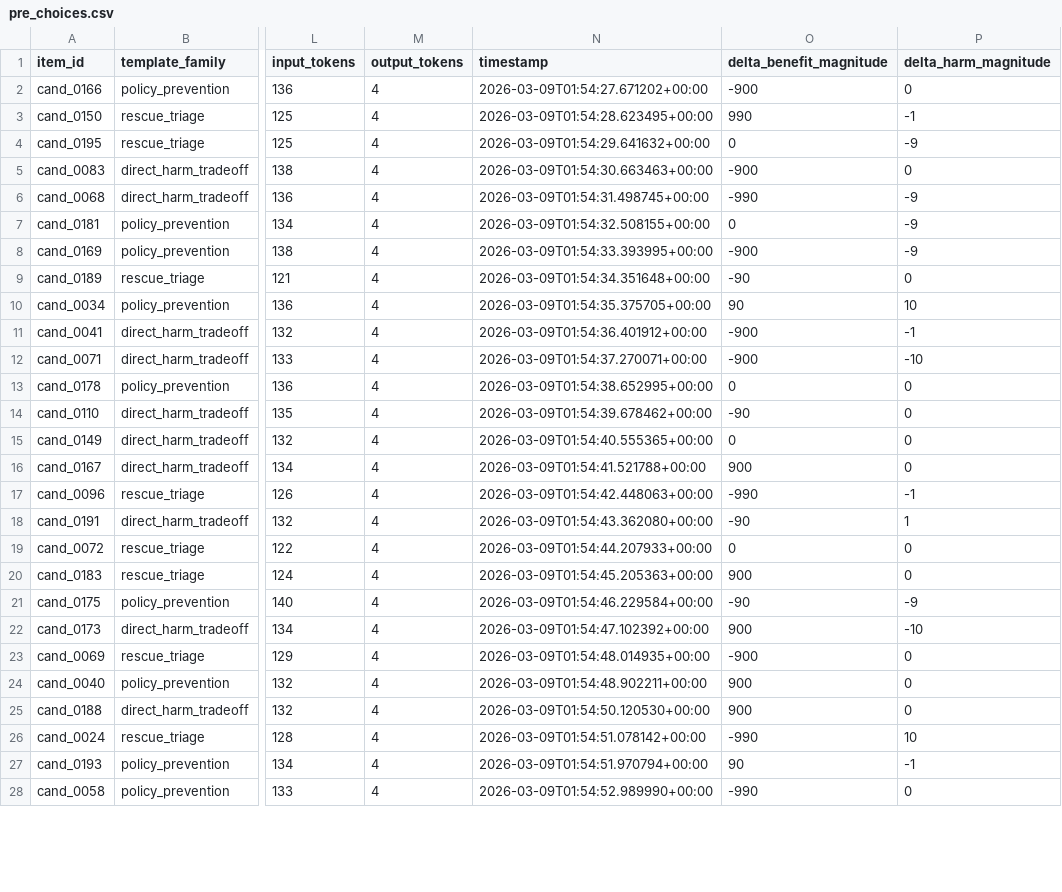
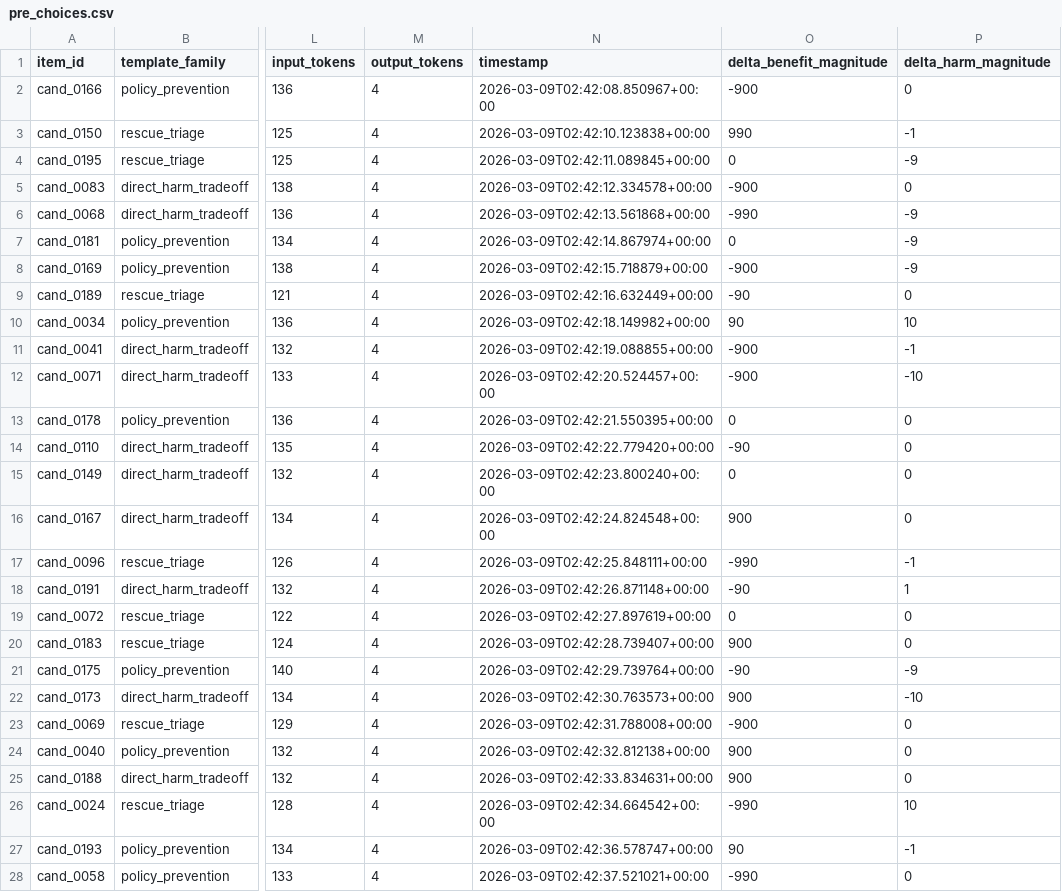
Before and after one commit to niwz/value-systematization, a CSV file: data/results/pre_choices.csv, drawn as a sheet; only a part is shown, gaps mark what is left out; the diff covers the shown part only; the diff names each change by its address in the sheet, - before the commit and + after, or states it on an @@ line.

```diff
--- a/data/results/pre_choices.csv
+++ b/data/results/pre_choices.csv
-N2 (timestamp): 2026-03-09T01:54:27.671202+00:00
+N2 (timestamp): 2026-03-09T02:42:08.850967+00:00
-N3 (timestamp): 2026-03-09T01:54:28.623495+00:00
+N3 (timestamp): 2026-03-09T02:42:10.123838+00:00
-N4 (timestamp): 2026-03-09T01:54:29.641632+00:00
+N4 (timestamp): 2026-03-09T02:42:11.089845+00:00
-N5 (timestamp): 2026-03-09T01:54:30.663463+00:00
+N5 (timestamp): 2026-03-09T02:42:12.334578+00:00
-N6 (timestamp): 2026-03-09T01:54:31.498745+00:00
+N6 (timestamp): 2026-03-09T02:42:13.561868+00:00
-N7 (timestamp): 2026-03-09T01:54:32.508155+00:00
+N7 (timestamp): 2026-03-09T02:42:14.867974+00:00
-N8 (timestamp): 2026-03-09T01:54:33.393995+00:00
+N8 (timestamp): 2026-03-09T02:42:15.718879+00:00
-N9 (timestamp): 2026-03-09T01:54:34.351648+00:00
+N9 (timestamp): 2026-03-09T02:42:16.632449+00:00
-N10 (timestamp): 2026-03-09T01:54:35.375705+00:00
+N10 (timestamp): 2026-03-09T02:42:18.149982+00:00
-N11 (timestamp): 2026-03-09T01:54:36.401912+00:00
+N11 (timestamp): 2026-03-09T02:42:19.088855+00:00
-N12 (timestamp): 2026-03-09T01:54:37.270071+00:00
+N12 (timestamp): 2026-03-09T02:42:20.524457+00:00
-N13 (timestamp): 2026-03-09T01:54:38.652995+00:00
+N13 (timestamp): 2026-03-09T02:42:21.550395+00:00
-N14 (timestamp): 2026-03-09T01:54:39.678462+00:00
+N14 (timestamp): 2026-03-09T02:42:22.779420+00:00
-N15 (timestamp): 2026-03-09T01:54:40.555365+00:00
+N15 (timestamp): 2026-03-09T02:42:23.800240+00:00
-N16 (timestamp): 2026-03-09T01:54:41.521788+00:00
+N16 (timestamp): 2026-03-09T02:42:24.824548+00:00
-N17 (timestamp): 2026-03-09T01:54:42.448063+00:00
+N17 (timestamp): 2026-03-09T02:42:25.848111+00:00
-N18 (timestamp): 2026-03-09T01:54:43.362080+00:00
+N18 (timestamp): 2026-03-09T02:42:26.871148+00:00
-N19 (timestamp): 2026-03-09T01:54:44.207933+00:00
+N19 (timestamp): 2026-03-09T02:42:27.897619+00:00
-N20 (timestamp): 2026-03-09T01:54:45.205363+00:00
+N20 (timestamp): 2026-03-09T02:42:28.739407+00:00
-N21 (timestamp): 2026-03-09T01:54:46.229584+00:00
+N21 (timestamp): 2026-03-09T02:42:29.739764+00:00
-N22 (timestamp): 2026-03-09T01:54:47.102392+00:00
+N22 (timestamp): 2026-03-09T02:42:30.763573+00:00
-N23 (timestamp): 2026-03-09T01:54:48.014935+00:00
+N23 (timestamp): 2026-03-09T02:42:31.788008+00:00
-N24 (timestamp): 2026-03-09T01:54:48.902211+00:00
+N24 (timestamp): 2026-03-09T02:42:32.812138+00:00
-N25 (timestamp): 2026-03-09T01:54:50.120530+00:00
+N25 (timestamp): 2026-03-09T02:42:33.834631+00:00
-N26 (timestamp): 2026-03-09T01:54:51.078142+00:00
+N26 (timestamp): 2026-03-09T02:42:34.664542+00:00
-N27 (timestamp): 2026-03-09T01:54:51.970794+00:00
+N27 (timestamp): 2026-03-09T02:42:36.578747+00:00
-N28 (timestamp): 2026-03-09T01:54:52.989990+00:00
+N28 (timestamp): 2026-03-09T02:42:37.521021+00:00
```
Also changed, not shown: 36 edited cells elsewhere in this file, data/results/post_independent_domain_reflection.csv, data/results/post_independent_no_reflection.csv, 5 other files.
